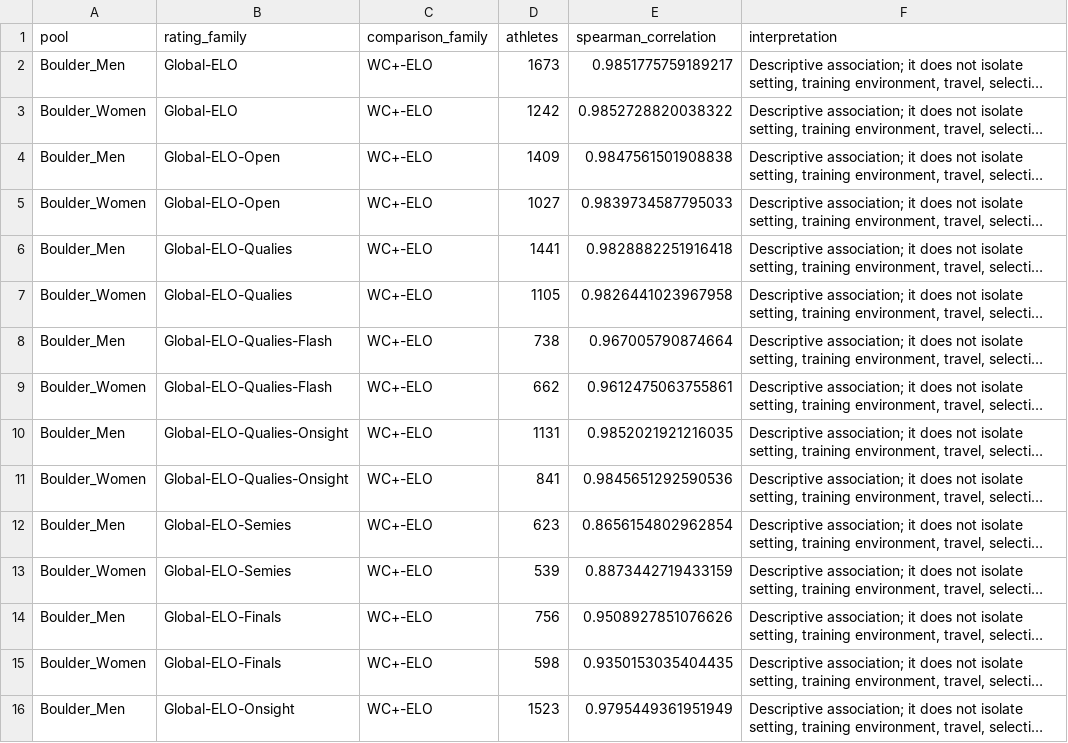
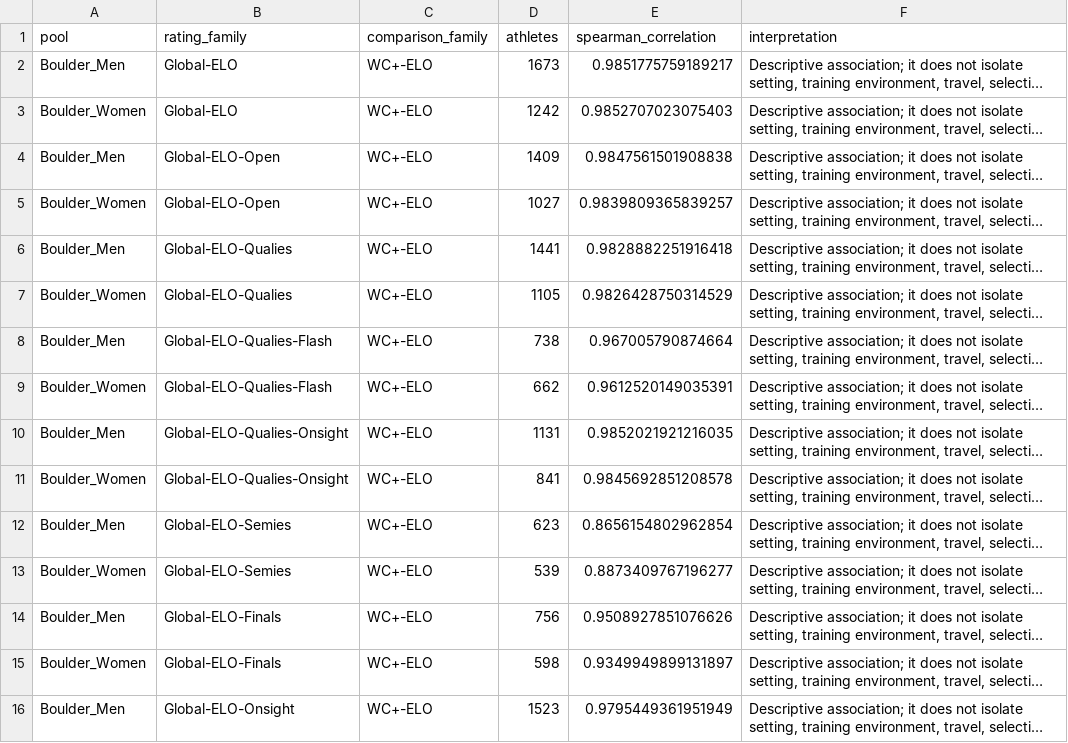
Before and after one commit to doriontheriaultolivier/comp-climbing-projections, a CSV file: data/boulder_rating_correlations.csv, drawn as a sheet; only a part is shown; long unchanged cells end in …; the diff covers the shown part only; the diff names each change by its address in the sheet, - before the commit and + after, or states it on an @@ line.

```diff
--- a/data/boulder_rating_correlations.csv
+++ b/data/boulder_rating_correlations.csv
-E3 (spearman_correlation): 0.9852728820038322
+E3 (spearman_correlation): 0.9852707023075403
-E5 (spearman_correlation): 0.9839734587795033
+E5 (spearman_correlation): 0.9839809365839257
-E7 (spearman_correlation): 0.9826441023967958
+E7 (spearman_correlation): 0.9826428750314529
-E9 (spearman_correlation): 0.9612475063755861
+E9 (spearman_correlation): 0.9612520149035391
-E11 (spearman_correlation): 0.9845651292590536
+E11 (spearman_correlation): 0.9845692851208578
-E13 (spearman_correlation): 0.8873442719433159
+E13 (spearman_correlation): 0.8873409767196277
-E15 (spearman_correlation): 0.9350153035404435
+E15 (spearman_correlation): 0.9349949899131897
```
Also changed, not shown: 15 edited cells elsewhere in this file, data/boulder_country_entry_progression.csv, data/boulder_elo_calibration.csv, 3 other files.
